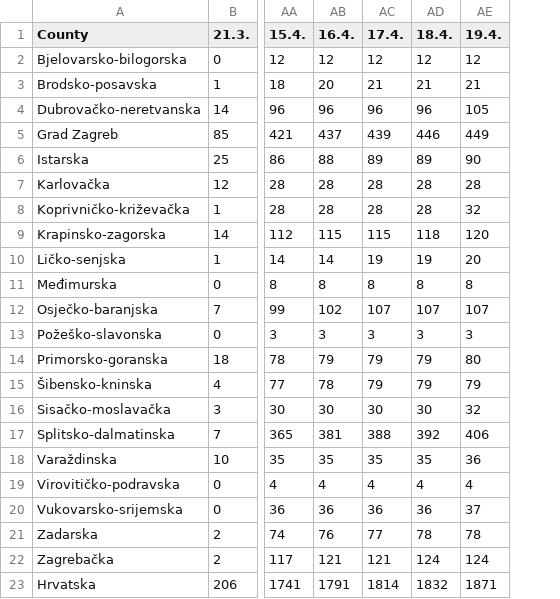
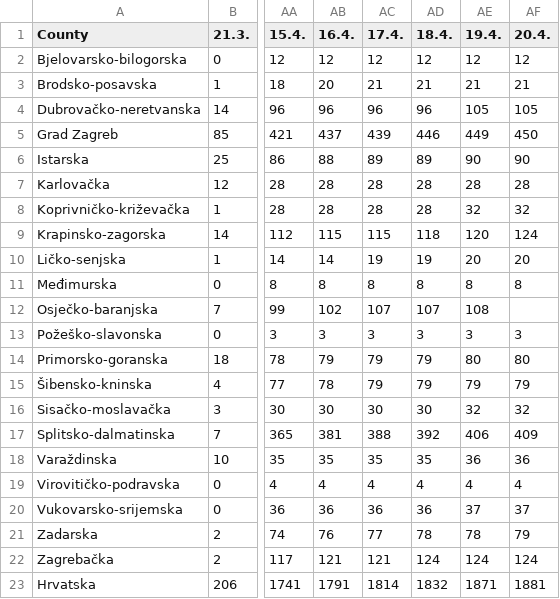
Before and after one commit to viborccom/data, a CSV file: covid-19/croatia/time-series-counties.csv, drawn as a sheet; only a part is shown, gaps mark what is left out; the diff names each change by its address in the sheet, - before the commit and + after, or states it on an @@ line.

Commit message:
April 20, data update

```diff
--- a/covid-19/croatia/time-series-counties.csv
+++ b/covid-19/croatia/time-series-counties.csv
+column AF (20.4.), rows 2-23: 12 | 21 | 105 | 450 | 90 | 28 | 32 | 124 | 20 | 8 |  | 3 | 80 | 79 | 32 | 409 | 36 | 4 | 37 | 79 | 124 | 1881
-AE12 (19.4.): 107
+AE12 (19.4.): 108
```
